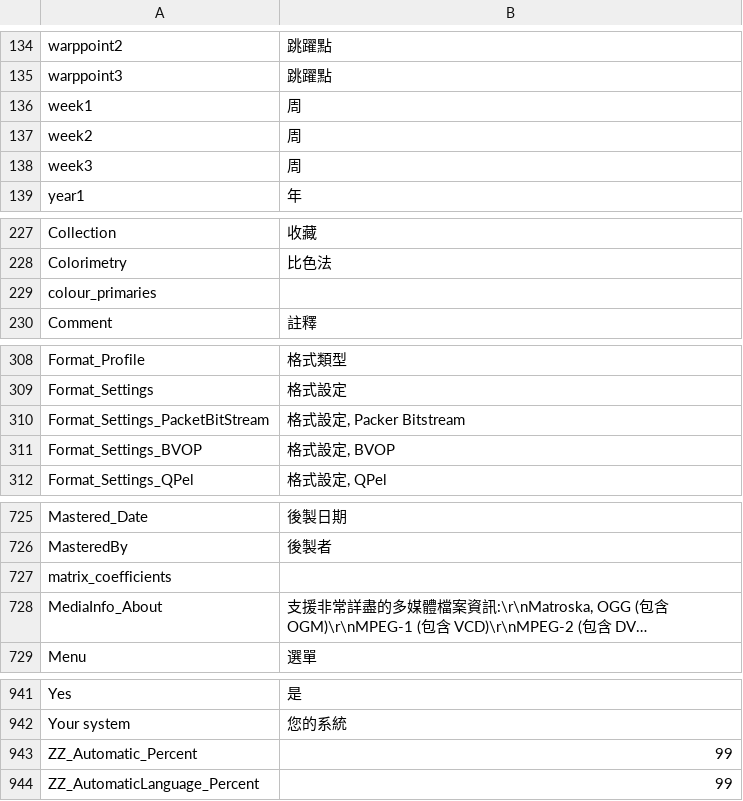
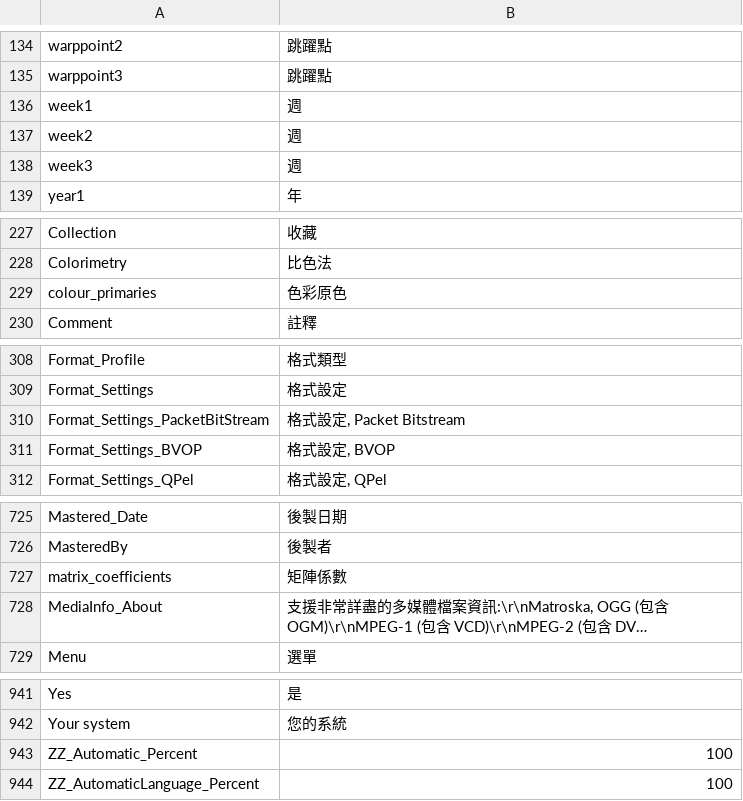
Before and after one commit to mediatest/mediatest, a CSV file: Source/Ressource/Plugin/Language/zh-TW.csv, drawn as a sheet; only a part is shown, gaps mark what is left out; long unchanged cells end in …; the diff covers the shown part only; the diff names each change by its address in the sheet, - before the commit and + after, or states it on an @@ line.

```diff
--- a/Source/Ressource/Plugin/Language/zh-TW.csv
+++ b/Source/Ressource/Plugin/Language/zh-TW.csv
-B136:B138: 周
+B136:B138: 週
-B229: (empty)
+B229: 色彩原色
-B310: 格式設定, Packer Bitstream
+B310: 格式設定, Packet Bitstream
-B727: (empty)
+B727: 矩陣係數
-B943:B944: 99
+B943:B944: 100
```
Also changed, not shown: 1 edited cell elsewhere in this file, Source/Ressource/Language.csv, 1 other file.
